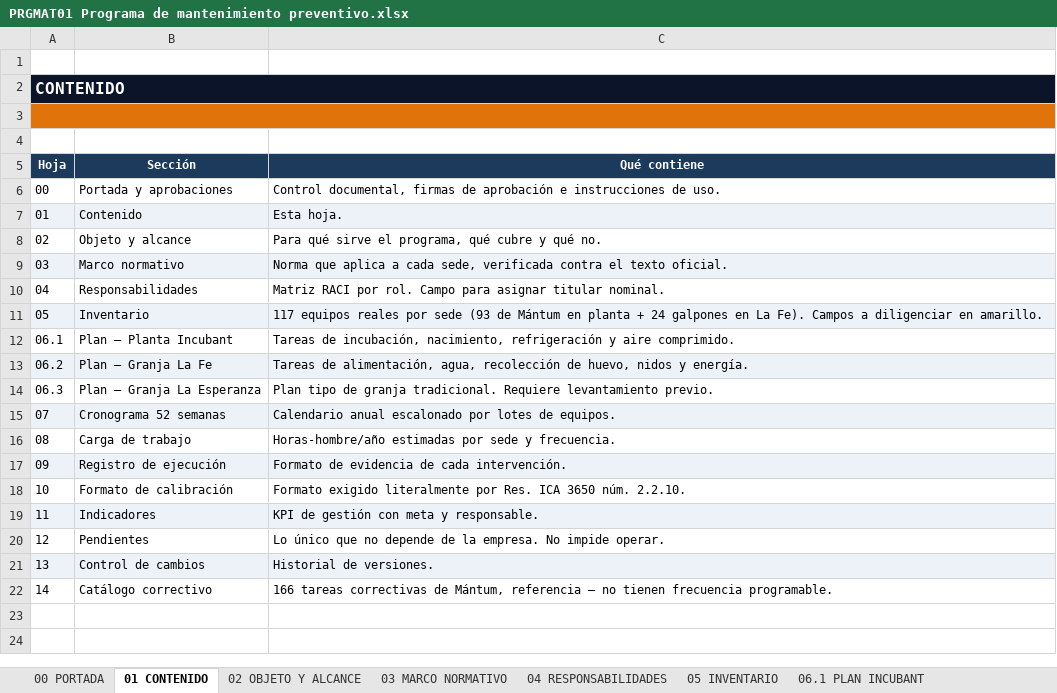
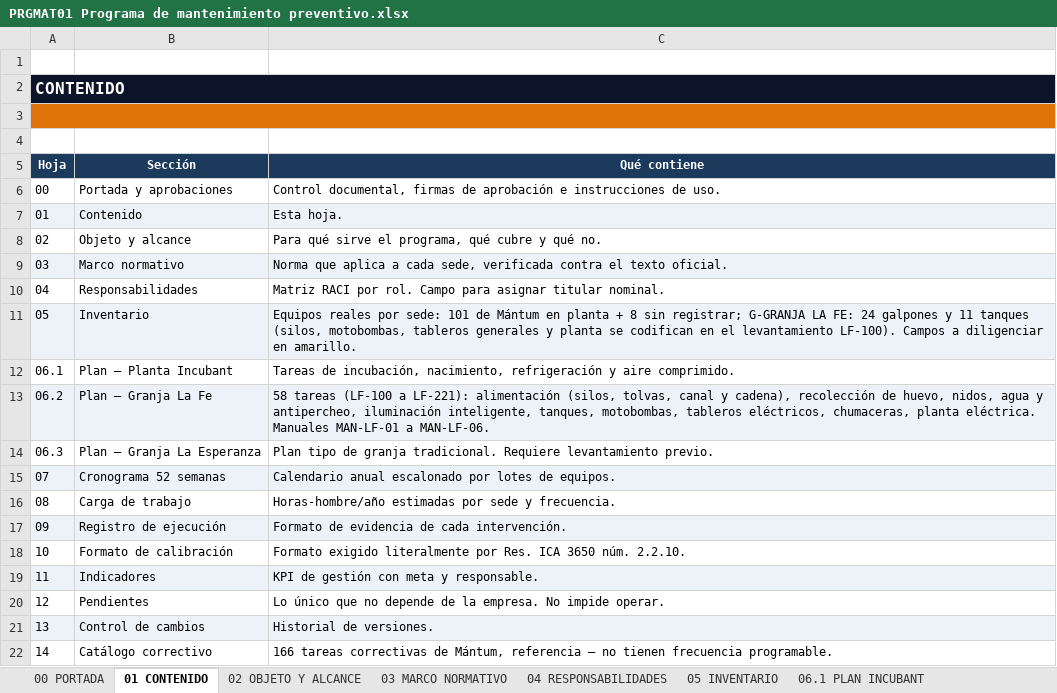
Before and after one commit to HenryStark866/IncubApp, an Excel workbook: src/assets/manuales/sig/PROCEDIMIENTOS/PRGMAT01 Programa de mantenimiento preventivo.xlsx, sheet 01 CONTENIDO, drawn as a sheet; values as stored, in another font and other column widths than the file's, no borders; the diff names each change by its address in the sheet, - before the commit and + after, or states it on an @@ line.

```diff
--- a/src/assets/manuales/sig/PROCEDIMIENTOS/PRGMAT01 Programa de mantenimiento preventivo.xlsx (sheet 01 CONTENIDO)
+++ b/src/assets/manuales/sig/PROCEDIMIENTOS/PRGMAT01 Programa de mantenimiento preventivo.xlsx (sheet 01 CONTENIDO)
-C11 (Qué contiene): 117 equipos reales por sede (93 de Mántum en planta + 24 galpones en La Fe). Campos a…
+C11 (Qué contiene): Equipos reales por sede: 101 de Mántum en planta + 8 sin registrar; G-GRANJA LA FE: 24 galpones y 11 tanques (silos, motobombas, tableros generales y planta se codifican en el levantamiento LF-100). Campos a…
-C13 (Qué contiene): Tareas de alimentación, agua, recolección de huevo, nidos y energía.
+C13 (Qué contiene): 58 tareas (LF-100 a LF-221): alimentación (silos, tolvas, canal y cadena), recolección de huevo, nidos, agua y antipercheo, iluminación inteligente, tanques, motobombas, tableros eléctricos, chumaceras, planta eléctrica. Manuales MAN-LF-01 a MAN-LF-06.
```
Also changed, not shown: sheet 07 CRONOGRAMA 52 SEM, sheet 06.2 PLAN LA FE, sheet 05 INVENTARIO, sheet 08 CARGA, sheet 13 CONTROL DE CAMBIOS, sheet 00 PORTADA, 2 more sheets, charts or pictures, 42 other files.
